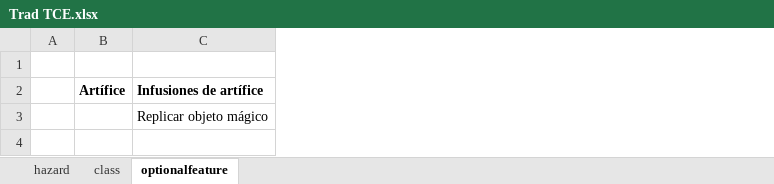
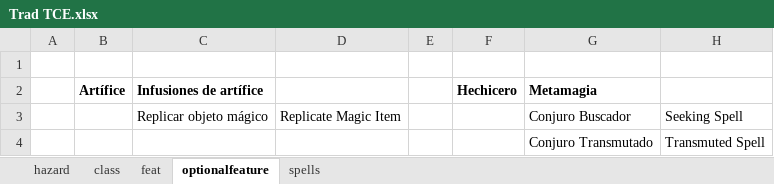
Before and after one commit to GarrimGM/R2O5eEsp, an Excel workbook: excels/Core/Trad TCE.xlsx, sheet optionalfeature, drawn as a sheet; values as stored, in another font and other column widths than the file's, no borders; the diff names each change by its address in the sheet, - before the commit and + after, or states it on an @@ line.

```diff
--- a/excels/Core/Trad TCE.xlsx (sheet optionalfeature)
+++ b/excels/Core/Trad TCE.xlsx (sheet optionalfeature)
+sheet tab: feat
+sheet tab: spells
+column D, row 3: Replicate Magic Item
+column E, empty
+column F (Hechicero), empty
+column G (Metamagia), row 3: Conjuro Buscador
+column H, row 3: Seeking Spell
+row 4:  |  |  |  |  |  | Conjuro Transmutado | Transmuted Spell
```
Also changed, not shown: sheet hazard, excels/Core/Trad DMG.xlsx, 2 other files.
